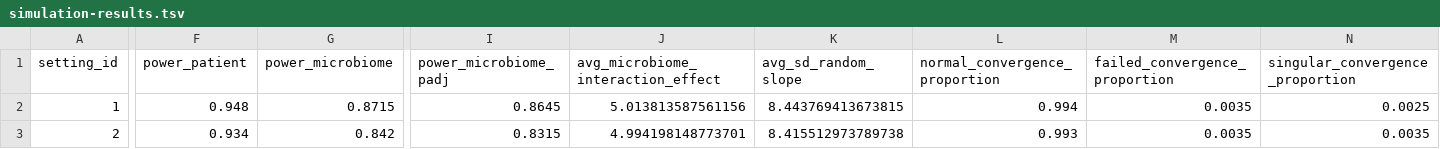
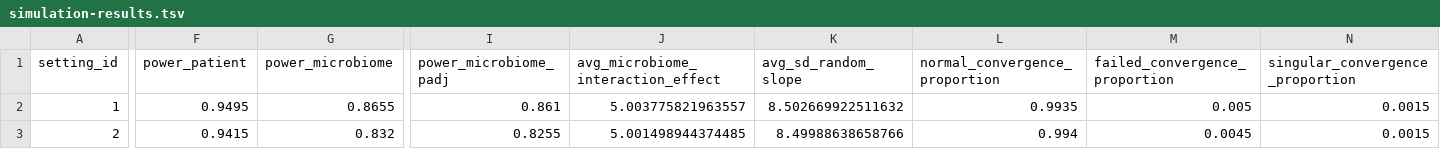
Before and after one commit to biomehub/bhub-n-of-1-sap, a TSV file: output-2023-11-24-seed-26112023/simulation-results.tsv (was output-2023-11-24-seed-25112023/simulation-results.tsv), drawn as a sheet; only a part is shown, gaps mark what is left out; the diff covers the shown part only; the diff names each change by its address in the sheet, - before the commit and + after, or states it on an @@ line.

```diff
--- a/output-2023-11-24-seed-25112023/simulation-results.tsv
+++ b/output-2023-11-24-seed-26112023/simulation-results.tsv
-F2 (power_patient): 0.948
+F2 (power_patient): 0.9495
-G2 (power_microbiome): 0.8715
+G2 (power_microbiome): 0.8655
-I2 (power_microbiome_padj): 0.8645
+I2 (power_microbiome_padj): 0.861
-J2: 5.013813587561156
+J2: 5.003775821963557
-K2 (avg_sd_random_slope): 8.443769413673815
+K2 (avg_sd_random_slope): 8.502669922511632
-L2 (normal_convergence_proportion): 0.994
+L2 (normal_convergence_proportion): 0.9935
-M2 (failed_convergence_proportion): 0.0035
+M2 (failed_convergence_proportion): 0.005
-N2 (singular_convergence_proportion): 0.0025
+N2 (singular_convergence_proportion): 0.0015
-F3 (power_patient): 0.934
+F3 (power_patient): 0.9415
-G3 (power_microbiome): 0.842
+G3 (power_microbiome): 0.832
-I3 (power_microbiome_padj): 0.8315
+I3 (power_microbiome_padj): 0.8255
-J3: 4.994198148773701
+J3: 5.001498944374485
-K3 (avg_sd_random_slope): 8.415512973789738
+K3 (avg_sd_random_slope): 8.49988638658766
-L3 (normal_convergence_proportion): 0.993
+L3 (normal_convergence_proportion): 0.994
-M3 (failed_convergence_proportion): 0.0035
+M3 (failed_convergence_proportion): 0.0045
-N3 (singular_convergence_proportion): 0.0035
+N3 (singular_convergence_proportion): 0.0015
```
Also changed, not shown: 1 edited cell elsewhere in this file, 2 other files.
